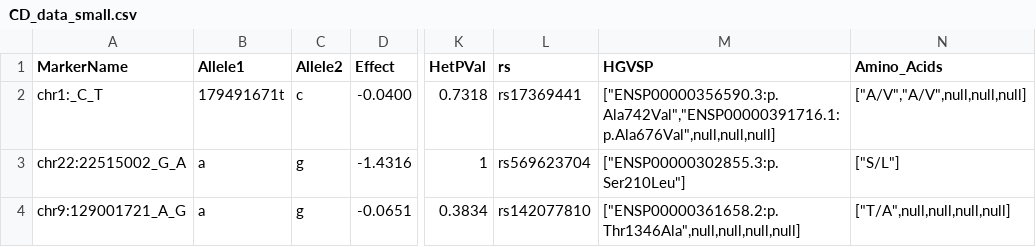
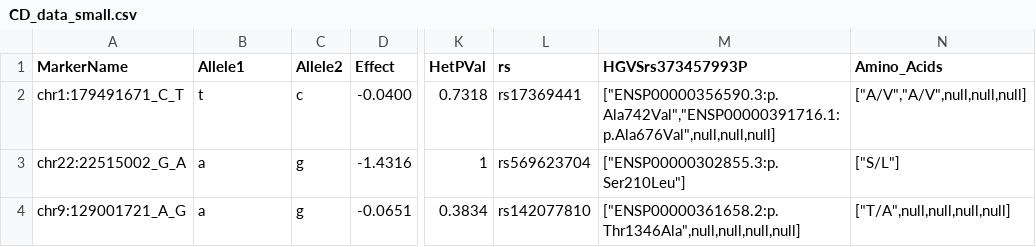
Before and after one commit to oliviaarva/BIIN-450-Project, a CSV file: CD_data_small.csv, drawn as a sheet; only a part is shown, gaps mark what is left out; the diff names each change by its address in the sheet, - before the commit and + after, or states it on an @@ line.

Commit message:
working on cleaning up data

```diff
--- a/CD_data_small.csv
+++ b/CD_data_small.csv
-M1: HGVSP
+M1: HGVSrs373457993P
-A2 (MarkerName): chr1:_C_T
+A2 (MarkerName): chr1:179491671_C_T
-B2 (Allele1): 179491671t
+B2 (Allele1): t
```
Also changed, not shown: 1 other file.
